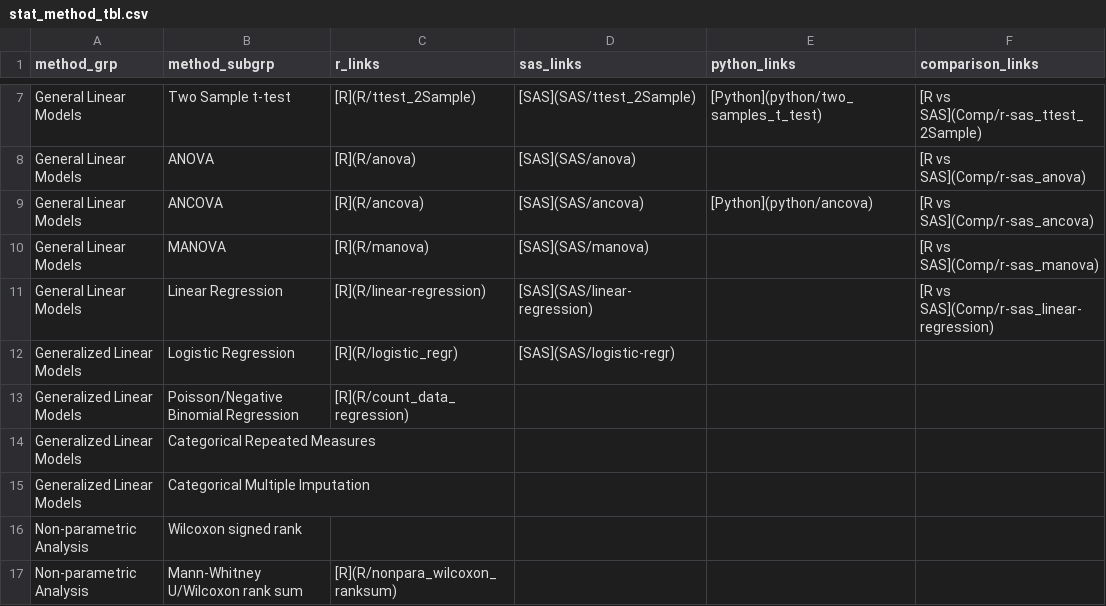
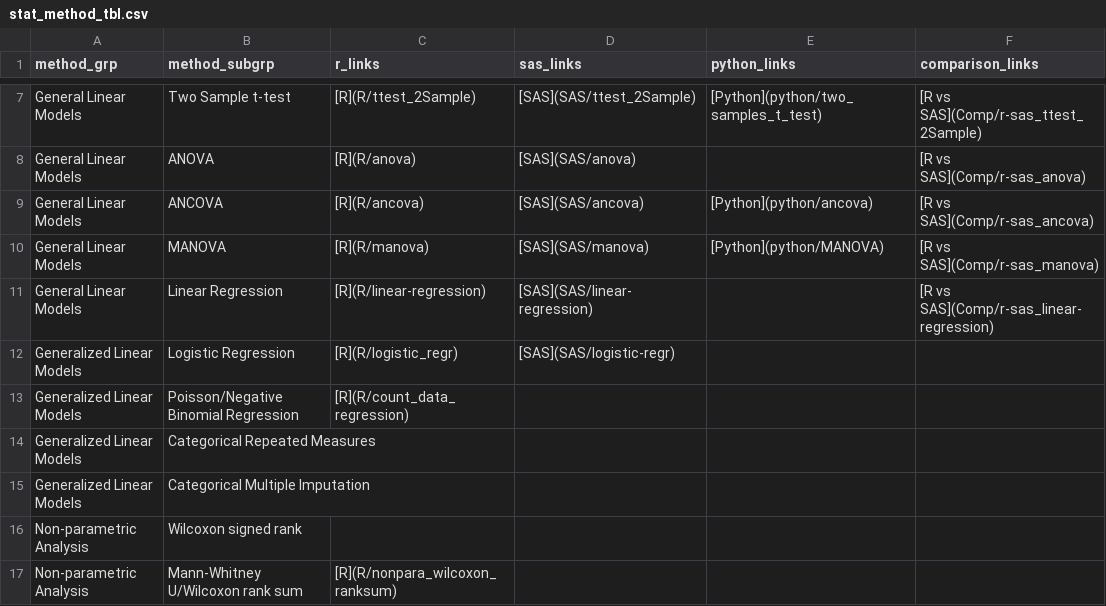
Before and after one commit to PSIAIMS/CAMIS, a CSV file: data/stat_method_tbl.csv, drawn as a sheet; only a part is shown, gaps mark what is left out.

Commit message:
Update stat_method_tbl.csv

```diff
--- a/data/stat_method_tbl.csv
+++ b/data/stat_method_tbl.csv
@@ -9,3 +9,3 @@ General Linear Models,ANOVA,[R](R/anova),[SAS](SAS/anova),,[R vs SAS](Comp/r-sas
 General Linear Models,ANCOVA,[R](R/ancova),[SAS](SAS/ancova),[Python](python/ancova),[R vs SAS](Comp/r-sas_ancova)
-General Linear Models,MANOVA,[R](R/manova),[SAS](SAS/manova),,[R vs SAS](Comp/r-sas_manova)
+General Linear Models,MANOVA,[R](R/manova),[SAS](SAS/manova),[Python](python/MANOVA),[R vs SAS](Comp/r-sas_manova)
 General Linear Models,Linear Regression,[R](R/linear-regression),[SAS](SAS/linear-regression),,[R vs SAS](Comp/r-sas_linear-regression)
```
